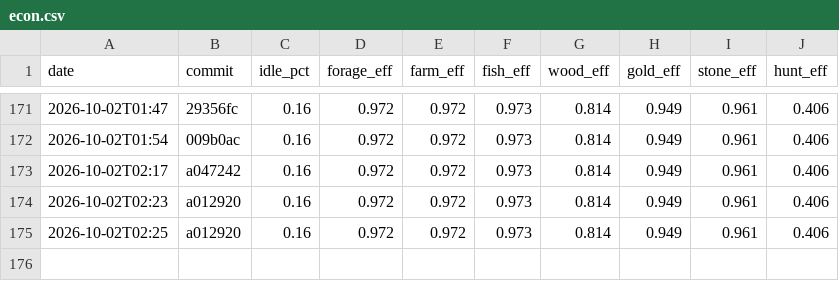
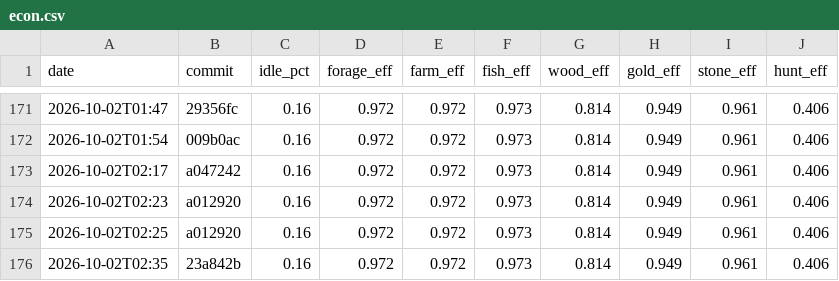
Before and after one commit to DigiMonk73/Empires, a CSV file: docs/metrics/econ.csv, drawn as a sheet; only a part is shown, gaps mark what is left out.

```diff
--- a/docs/metrics/econ.csv
+++ b/docs/metrics/econ.csv
@@ -175 +175,2 @@ date,commit,idle_pct,forage_eff,farm_eff,fish_eff,wood_eff,gold_eff,stone_eff,hu
 2026-10-02T02:25,a012920,0.16,0.972,0.972,0.973,0.814,0.949,0.961,0.406
+2026-10-02T02:35,23a842b,0.16,0.972,0.972,0.973,0.814,0.949,0.961,0.406
```
Also changed, not shown: docs/metrics/ai.csv, docs/metrics/battle.csv, 11 other files.
